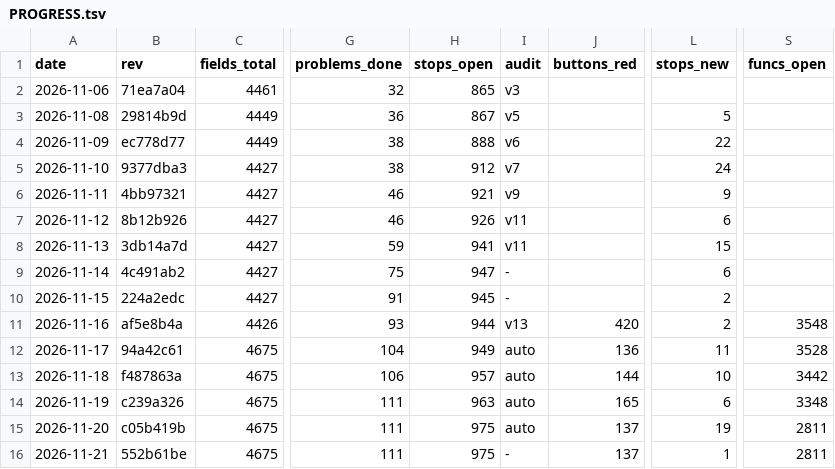
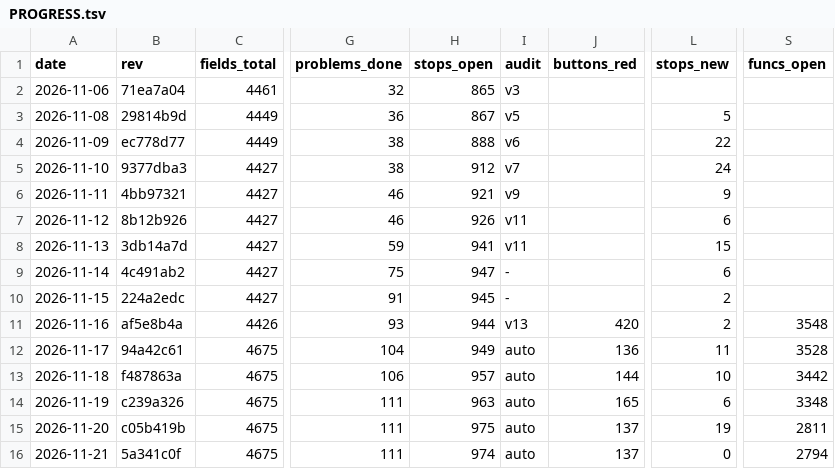
Before and after one commit to Bolebey/openbfme-godot, a TSV file: docs/ennorath/PROGRESS.tsv, drawn as a sheet; only a part is shown, gaps mark what is left out; the diff names each change by its address in the sheet, - before the commit and + after, or states it on an @@ line.

```diff
--- a/docs/ennorath/PROGRESS.tsv
+++ b/docs/ennorath/PROGRESS.tsv
-B16 (rev): 552b61be
+B16 (rev): 5a341c0f
-H16 (stops_open): 975
+H16 (stops_open): 974
-I16 (audit): -
+I16 (audit): auto
-L16 (stops_new): 1
+L16 (stops_new): 0
-S16 (funcs_open): 2811
+S16 (funcs_open): 2794
```
Also changed, not shown: docs/ennorath/FIELD_GAPS.tsv, docs/ennorath/GRANTS_INI.tsv, 7 other files.
